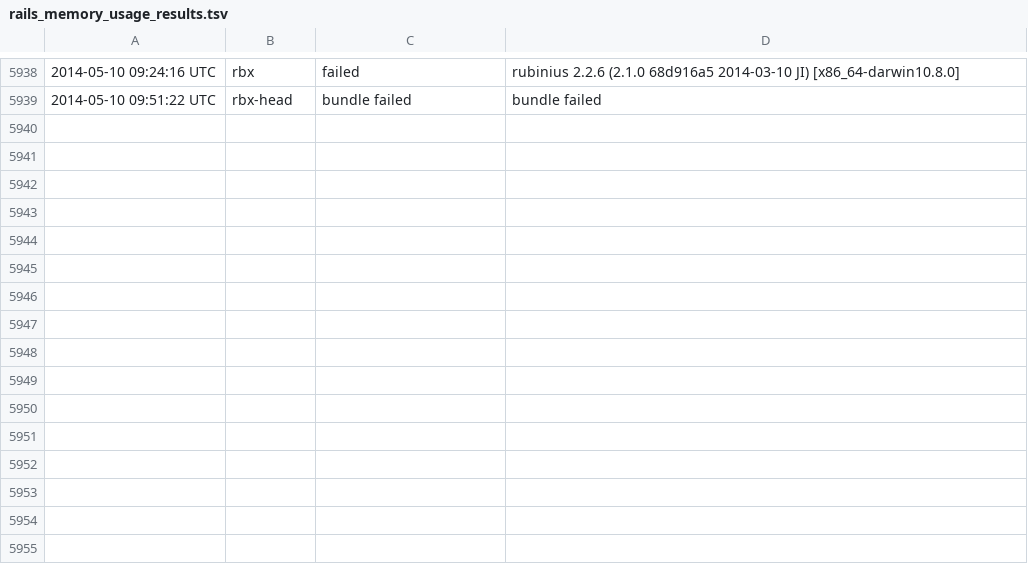
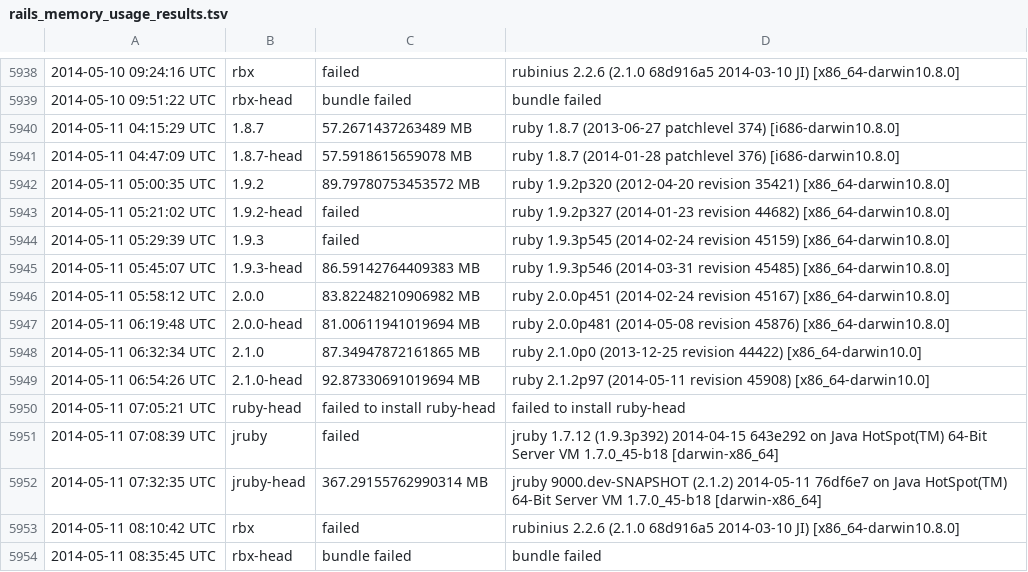
Before and after one commit to brianhempel/isrubyfastyet, a TSV file: results/rails_memory_usage_results.tsv, drawn as a sheet; only a part is shown, gaps mark what is left out; the diff names each change by its address in the sheet, - before the commit and + after, or states it on an @@ line.

```diff
--- a/results/rails_memory_usage_results.tsv
+++ b/results/rails_memory_usage_results.tsv
+row 5940: 2014-05-11 04:15:29 UTC | 1.8.7 | 57.2671437263489 MB | ruby 1.8.7 (2013-06-27 patchlevel 374) [i686-darwin10.8.0]
+row 5941: 2014-05-11 04:47:09 UTC | 1.8.7-head | 57.5918615659078 MB | ruby 1.8.7 (2014-01-28 patchlevel 376) [i686-darwin10.8.0]
+row 5942: 2014-05-11 05:00:35 UTC | 1.9.2 | 89.79780753453572 MB | ruby 1.9.2p320 (2012-04-20 revision 35421) [x86_64-darwin10.8.0]
+row 5943: 2014-05-11 05:21:02 UTC | 1.9.2-head | failed | ruby 1.9.2p327 (2014-01-23 revision 44682) [x86_64-darwin10.8.0]
+row 5944: 2014-05-11 05:29:39 UTC | 1.9.3 | failed | ruby 1.9.3p545 (2014-02-24 revision 45159) [x86_64-darwin10.8.0]
+row 5945: 2014-05-11 05:45:07 UTC | 1.9.3-head | 86.59142764409383 MB | ruby 1.9.3p546 (2014-03-31 revision 45485) [x86_64-darwin10.8.0]
+row 5946: 2014-05-11 05:58:12 UTC | 2.0.0 | 83.82248210906982 MB | ruby 2.0.0p451 (2014-02-24 revision 45167) [x86_64-darwin10.8.0]
+row 5947: 2014-05-11 06:19:48 UTC | 2.0.0-head | 81.00611941019694 MB | ruby 2.0.0p481 (2014-05-08 revision 45876) [x86_64-darwin10.8.0]
+row 5948: 2014-05-11 06:32:34 UTC | 2.1.0 | 87.34947872161865 MB | ruby 2.1.0p0 (2013-12-25 revision 44422) [x86_64-darwin10.0]
+row 5949: 2014-05-11 06:54:26 UTC | 2.1.0-head | 92.87330691019694 MB | ruby 2.1.2p97 (2014-05-11 revision 45908) [x86_64-darwin10.0]
+row 5950: 2014-05-11 07:05:21 UTC | ruby-head | failed to install ruby-head | failed to install ruby-head
+row 5951: 2014-05-11 07:08:39 UTC | jruby | failed | jruby 1.7.12 (1.9.3p392) 2014-04-15 643e292 on Java HotSpot(TM) 64-Bit Server VM 1.7.0_45-b18 [darwin-x86_64]
+row 5952: 2014-05-11 07:32:35 UTC | jruby-head | 367.29155762990314 MB | jruby 9000.dev-SNAPSHOT (2.1.2) 2014-05-11 76df6e7 on Java HotSpot(TM) 64-Bit Server VM 1.7.0_45-b18 [darwin-x86_64]
+row 5953: 2014-05-11 08:10:42 UTC | rbx | failed | rubinius 2.2.6 (2.1.0 68d916a5 2014-03-10 JI) [x86_64-darwin10.8.0]
+row 5954: 2014-05-11 08:35:45 UTC | rbx-head | bundle failed | bundle failed
```
Also changed, not shown: results/rails_requests_per_second_results.tsv, results/rails_requests_per_second_steady_state_results.tsv, 1 other file.
